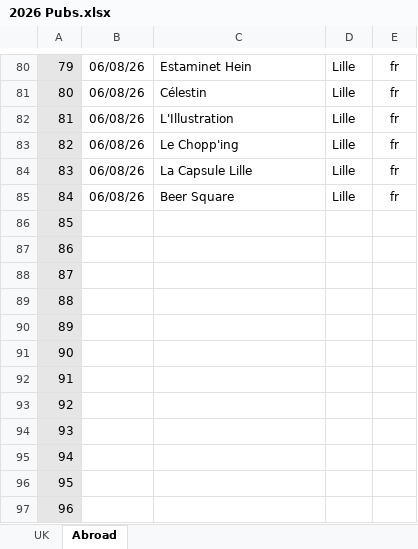
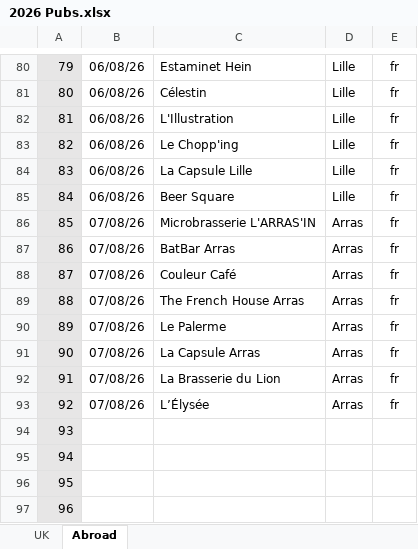
Before and after one commit to dwjhaines/WebSite, an Excel workbook: pubs/2026 Pubs.xlsx, sheet Abroad, drawn as a sheet; only a part is shown, gaps mark what is left out; values as stored, in another font and other column widths than the file's, no borders; the diff names each change by its address in the sheet, - before the commit and + after, or states it on an @@ line.

```diff
--- a/pubs/2026 Pubs.xlsx (sheet Abroad)
+++ b/pubs/2026 Pubs.xlsx (sheet Abroad)
-B86:B93: (empty)
+B86:B93: 07/08/26
-C86: (empty)
+C86: Microbrasserie L'ARRAS'IN
-D86:D93: (empty)
+D86:D93: Arras
-E86:E93: (empty)
+E86:E93: fr
-C87: (empty)
+C87: BatBar Arras
-C88: (empty)
+C88: Couleur Café
-C89: (empty)
+C89: The French House Arras
-C90: (empty)
+C90: Le Palerme
-C91: (empty)
+C91: La Capsule Arras
-C92: (empty)
+C92: La Brasserie du Lion
-C93: (empty)
+C93: L’Élysée
```
Also changed, not shown: sheet UK, 3 other files.
